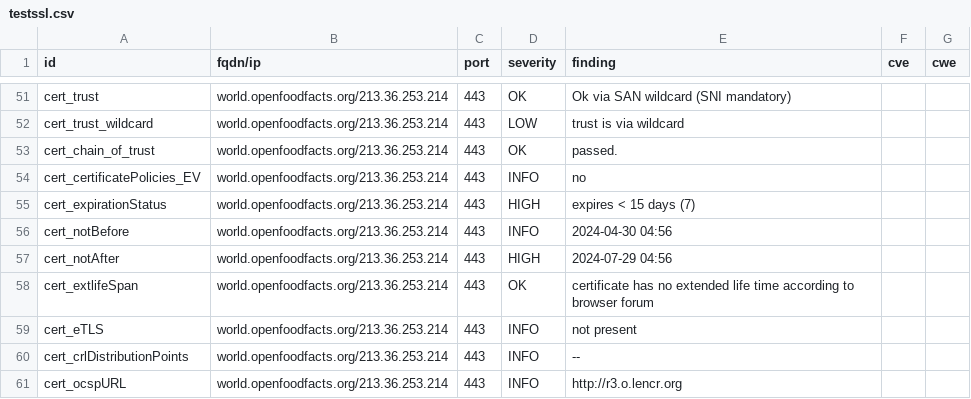
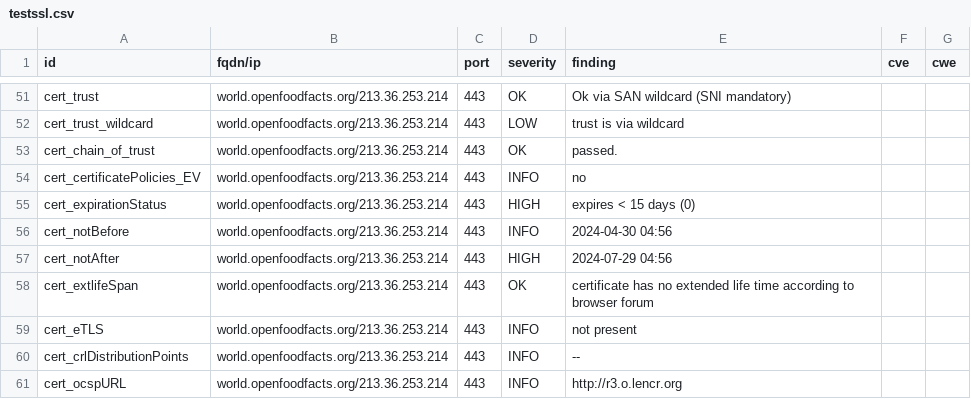
Before and after one commit to julienracine/dashlord, a CSV file: results/aHR0cHM6Ly93b3JsZC5vcGVuZm9vZGZhY3RzLm9yZy8=/testssl.csv, drawn as a sheet; only a part is shown, gaps mark what is left out; the diff covers the shown part only.

```diff
--- a/results/aHR0cHM6Ly93b3JsZC5vcGVuZm9vZGZhY3RzLm9yZy8=/testssl.csv
+++ b/results/aHR0cHM6Ly93b3JsZC5vcGVuZm9vZGZhY3RzLm9yZy8=/testssl.csv
@@ -54,3 +54,3 @@
 "cert_certificatePolicies_EV","world.openfoodfacts.org/213.36.253.214","443","INFO","no","",""
-"cert_expirationStatus","world.openfoodfacts.org/213.36.253.214","443","HIGH","expires < 15 days (7)","",""
+"cert_expirationStatus","world.openfoodfacts.org/213.36.253.214","443","HIGH","expires < 15 days (0)","",""
 "cert_notBefore","world.openfoodfacts.org/213.36.253.214","443","INFO","2024-04-30 04:56","",""
```
Also changed, not shown: 13 added rows and 5 edited cells elsewhere in this file, 13 other files.
